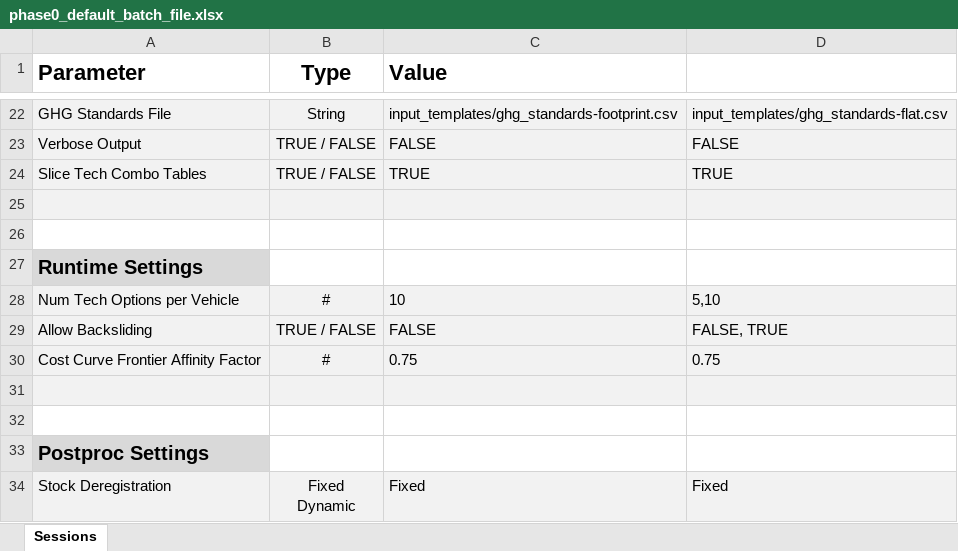
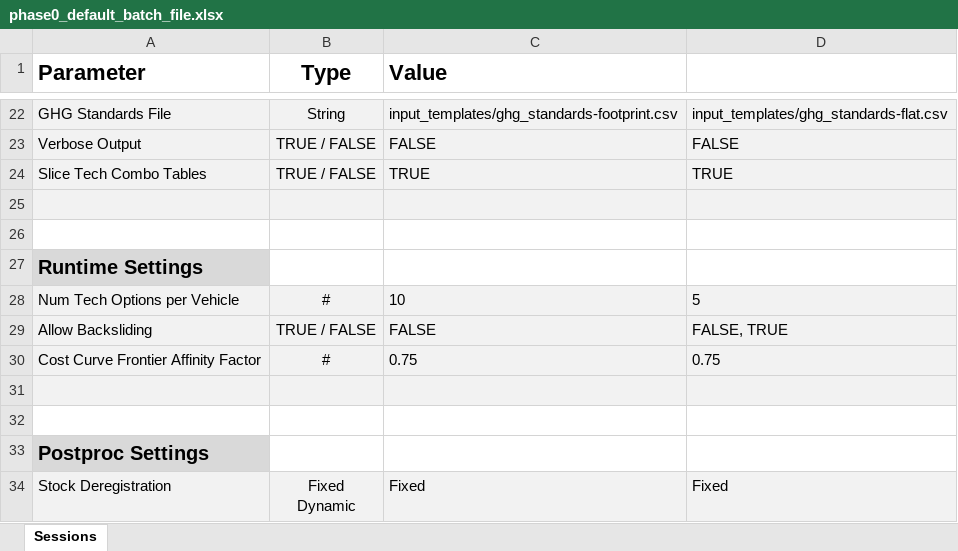
Before and after one commit to USEPA/EPA_OMEGA_Model, an Excel workbook: inputs/phase0_default_batch_file.xlsx, sheet Sessions, drawn as a sheet; only a part is shown, gaps mark what is left out; values as stored, in another font and other column widths than the file's, no borders; the diff names each change by its address in the sheet, - before the commit and + after, or states it on an @@ line.

Commit message:
faster default batch file modules updated to be compatible with automated testing module test_omega2.py ALL MODULE TESTS WORK EXCEPT:      alpha_package_costs.py (missing input file)      sales_ma3t.py (missing input file)
Signed-off-by: kevinanewman <newman.kevin@epa.gov>

```diff
--- a/inputs/phase0_default_batch_file.xlsx (sheet Sessions)
+++ b/inputs/phase0_default_batch_file.xlsx (sheet Sessions)
-D28: 5,10
+D28: 5
```
Also changed, not shown: 29 other files.
